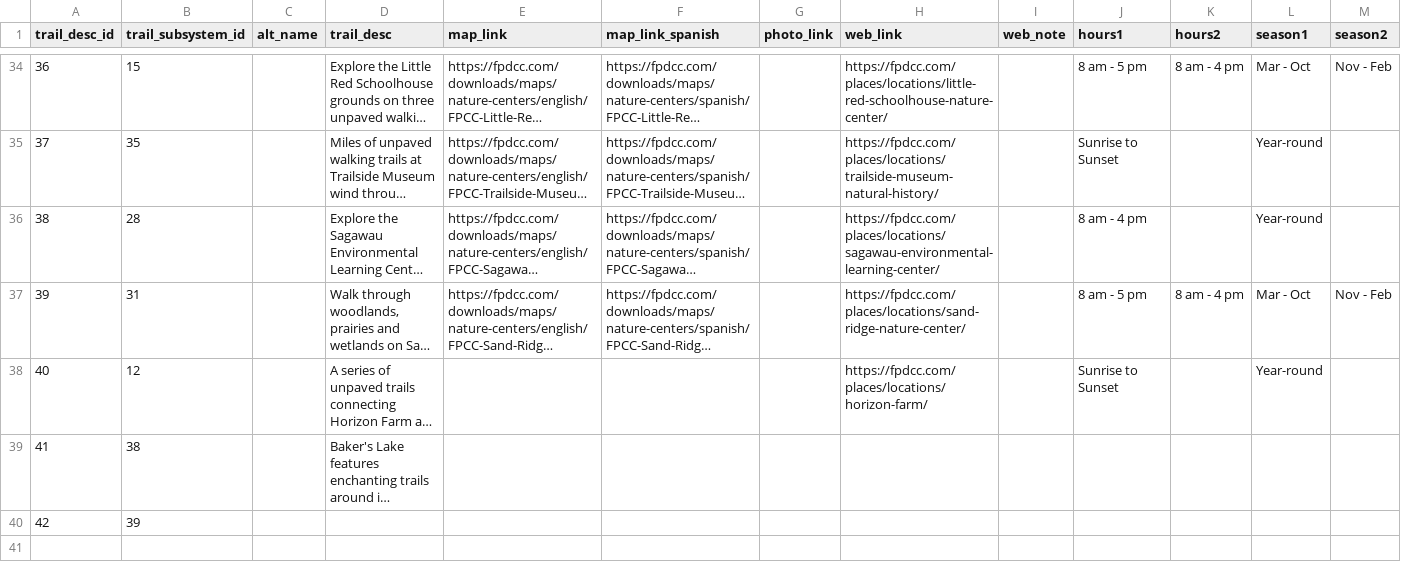
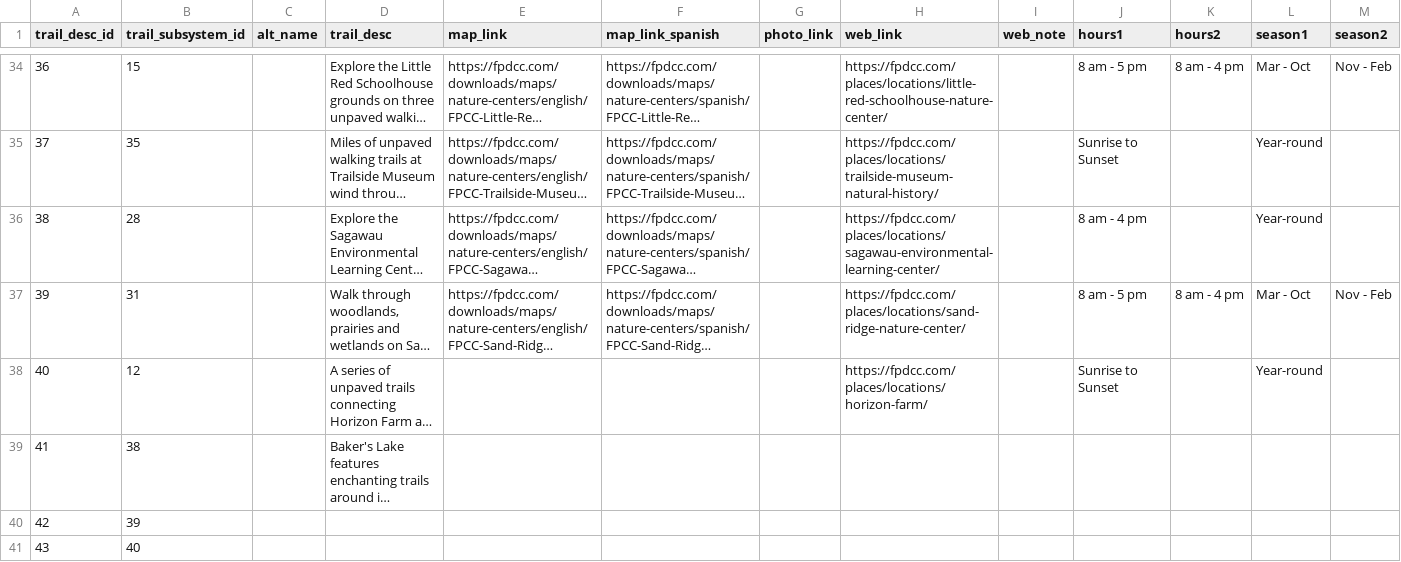
Before and after one commit to fpdcc/webmap_data_updates, a CSV file: map data/trails_desc.csv, drawn as a sheet; only a part is shown, gaps mark what is left out; long unchanged cells end in …; rows hold the shown columns only; the diff names each change by its address in the sheet, - before the commit and + after, or states it on an @@ line.

Commit message:
Trails_desc update

```diff
--- a/map data/trails_desc.csv
+++ b/map data/trails_desc.csv
+row 41: 43 | 40
```
